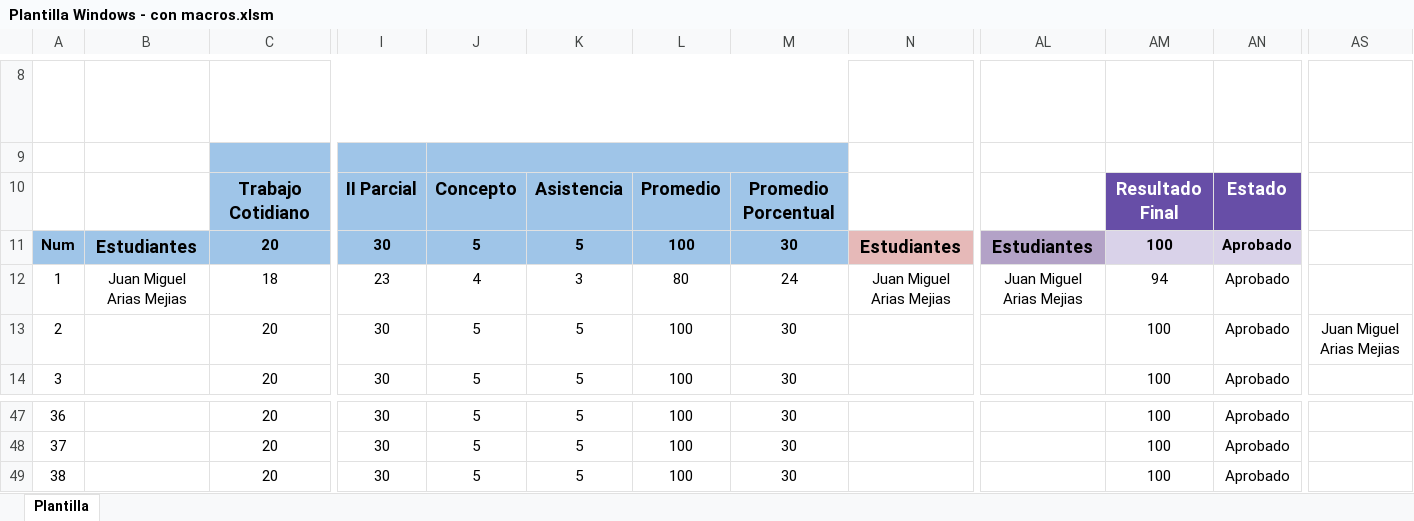
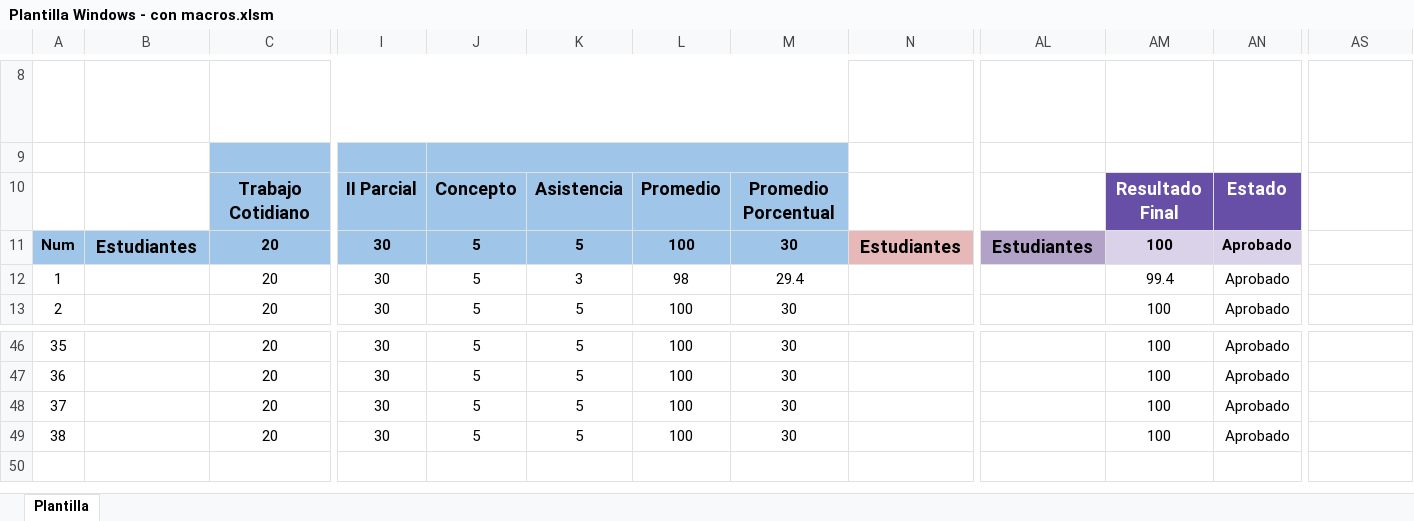
Before and after one commit to juanmiguelar/Excel-Manejo-de-profesor, an Excel workbook: Plantilla Windows - con macros.xlsm, sheet Plantilla, drawn as a sheet; only a part is shown, gaps mark what is left out; values as stored, in another font and other column widths than the file's, no borders; charts and pictures and conditional formats not drawn; removed rows and columns are numbered as before the commit, all else as after; rows hold the shown columns only; the diff names each change by its address in the sheet, - before the commit and + after, or states it on an @@ line.

Commit message:
Limpiar estudiantes y copiar valores triviales
En estos macros se realizan los primeros pasos para crear una plantilla.
1. Limpiar a los estudiantes registrados.
2. Copiar los valores que no dependen de ninguna formula, tomando como
punto de referencia su cabecera.

```diff
--- a/Plantilla Windows - con macros.xlsm (sheet Plantilla)
+++ b/Plantilla Windows - con macros.xlsm (sheet Plantilla)
-row 12: 1 | Juan Miguel Arias Mejias | 18 | 23 | 4 | 3 | 80 | 24 | Juan Miguel Arias Mejias | Juan Miguel Arias Mejias | 94 | Aprobado
@@ column A renumbered between rows 12 and 48 @@
-K12: 5
+K12: 3
-L12: 100
+L12: 98
-M12: 30
+M12: 29.4
-AM12: 100
+AM12: 99.4
-AS12: Juan Miguel Arias Mejias
+AS12: (empty)
+row 49: 38 |  | 20 | 30 | 5 | 5 | 100 | 30 |  |  | 100 | Aprobado
```
Also changed, not shown: formulas that keep their value.
